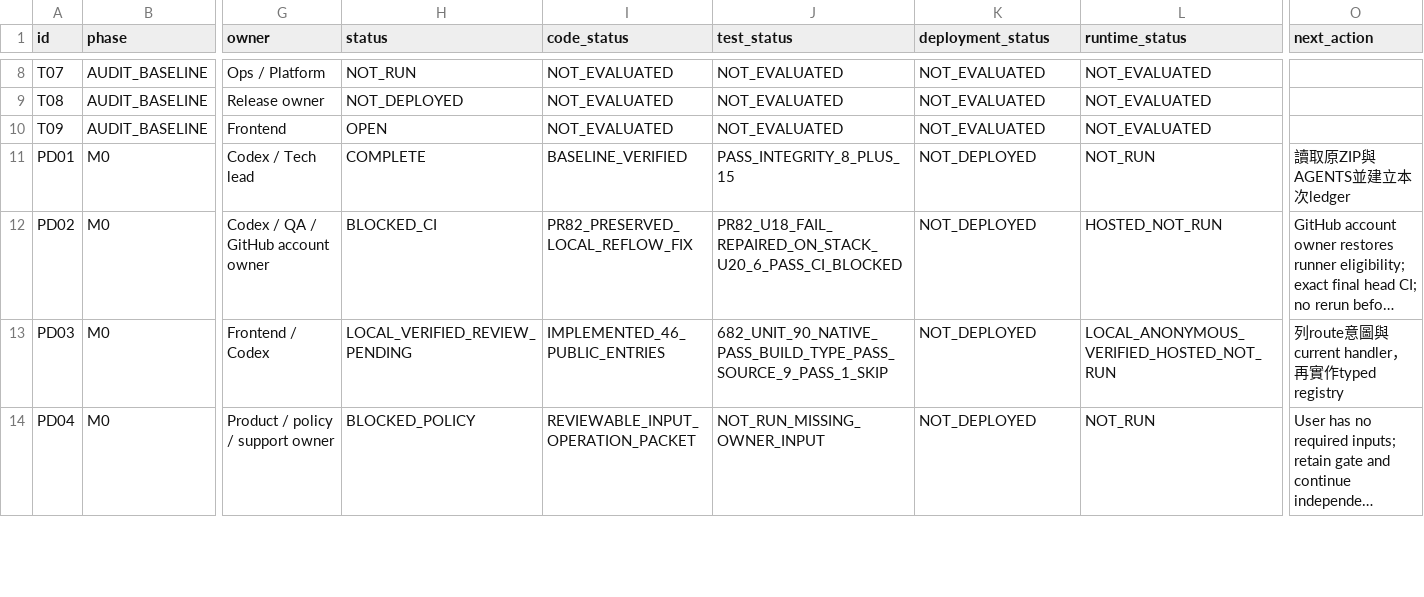
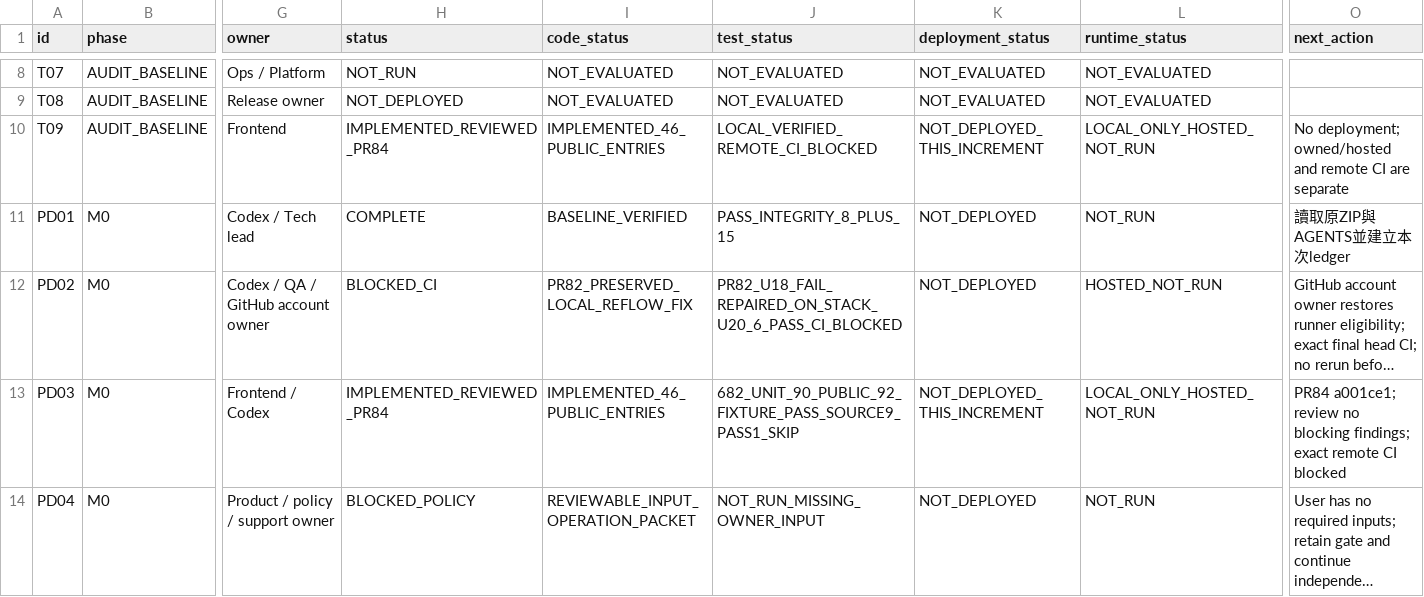
Before and after one commit to YNWAforever/KinnsoOS, a CSV file: docs/implementation/KINNSO_PRODUCT_TASKS_2026-10-22.csv, drawn as a sheet; only a part is shown, gaps mark what is left out; long unchanged cells end in …; the diff covers the shown part only; the diff names each change by its address in the sheet, - before the commit and + after, or states it on an @@ line.

```diff
--- a/docs/implementation/KINNSO_PRODUCT_TASKS_2026-10-22.csv
+++ b/docs/implementation/KINNSO_PRODUCT_TASKS_2026-10-22.csv
-H10 (status): OPEN
+H10 (status): IMPLEMENTED_REVIEWED_PR84
-I10 (code_status): NOT_EVALUATED
+I10 (code_status): IMPLEMENTED_46_PUBLIC_ENTRIES
-J10 (test_status): NOT_EVALUATED
+J10 (test_status): LOCAL_VERIFIED_REMOTE_CI_BLOCKED
-K10 (deployment_status): NOT_EVALUATED
+K10 (deployment_status): NOT_DEPLOYED_THIS_INCREMENT
-L10 (runtime_status): NOT_EVALUATED
+L10 (runtime_status): LOCAL_ONLY_HOSTED_NOT_RUN
-O10 (next_action): (empty)
+O10 (next_action): No deployment; owned/hosted and remote CI are separate
-H13 (status): LOCAL_VERIFIED_REVIEW_PENDING
+H13 (status): IMPLEMENTED_REVIEWED_PR84
-J13 (test_status): 682_UNIT_90_NATIVE_PASS_BUILD_TYPE_PASS_SOURCE_9_PASS_1_SKIP
+J13 (test_status): 682_UNIT_90_PUBLIC_92_FIXTURE_PASS_SOURCE9_PASS1_SKIP
-K13 (deployment_status): NOT_DEPLOYED
+K13 (deployment_status): NOT_DEPLOYED_THIS_INCREMENT
-L13 (runtime_status): LOCAL_ANONYMOUS_VERIFIED_HOSTED_NOT_RUN
+L13 (runtime_status): LOCAL_ONLY_HOSTED_NOT_RUN
-O13 (next_action): 列route意圖與current handler，再實作typed registry
+O13 (next_action): PR84 a001ce1; review no blocking findings; exact remote CI blocked
```
Also changed, not shown: 94 edited cells elsewhere in this file, 23 other files.
